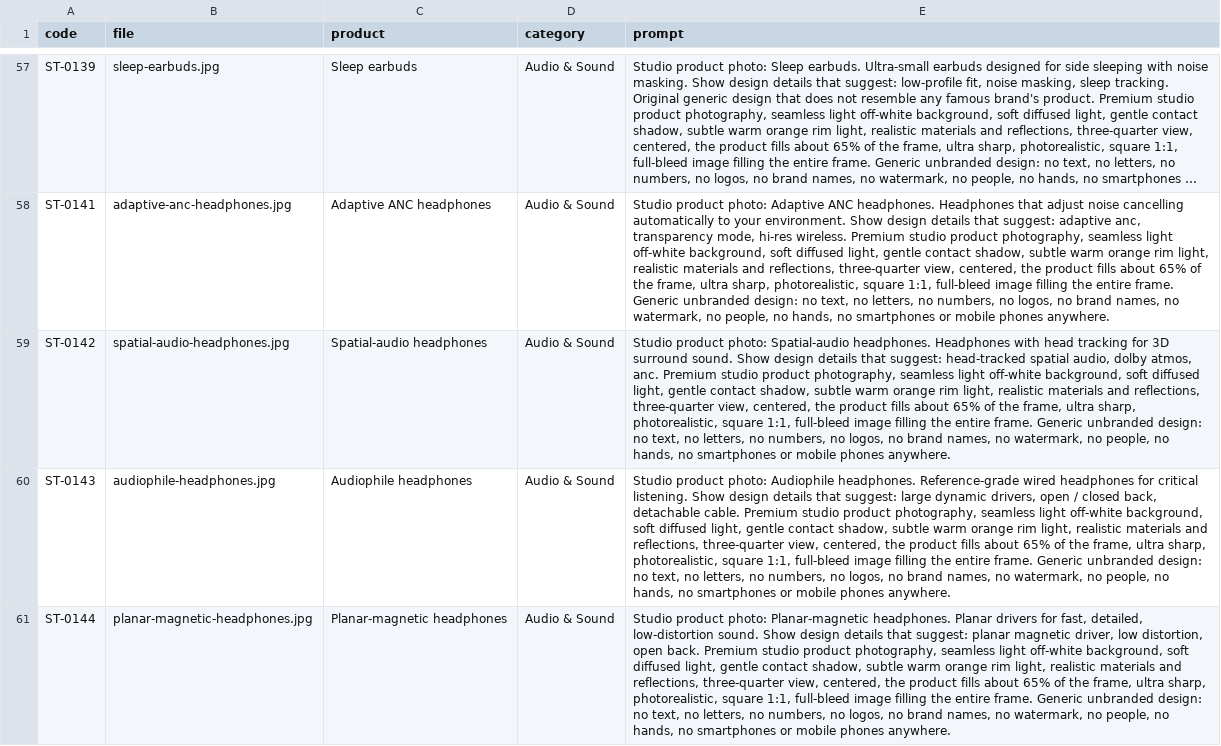
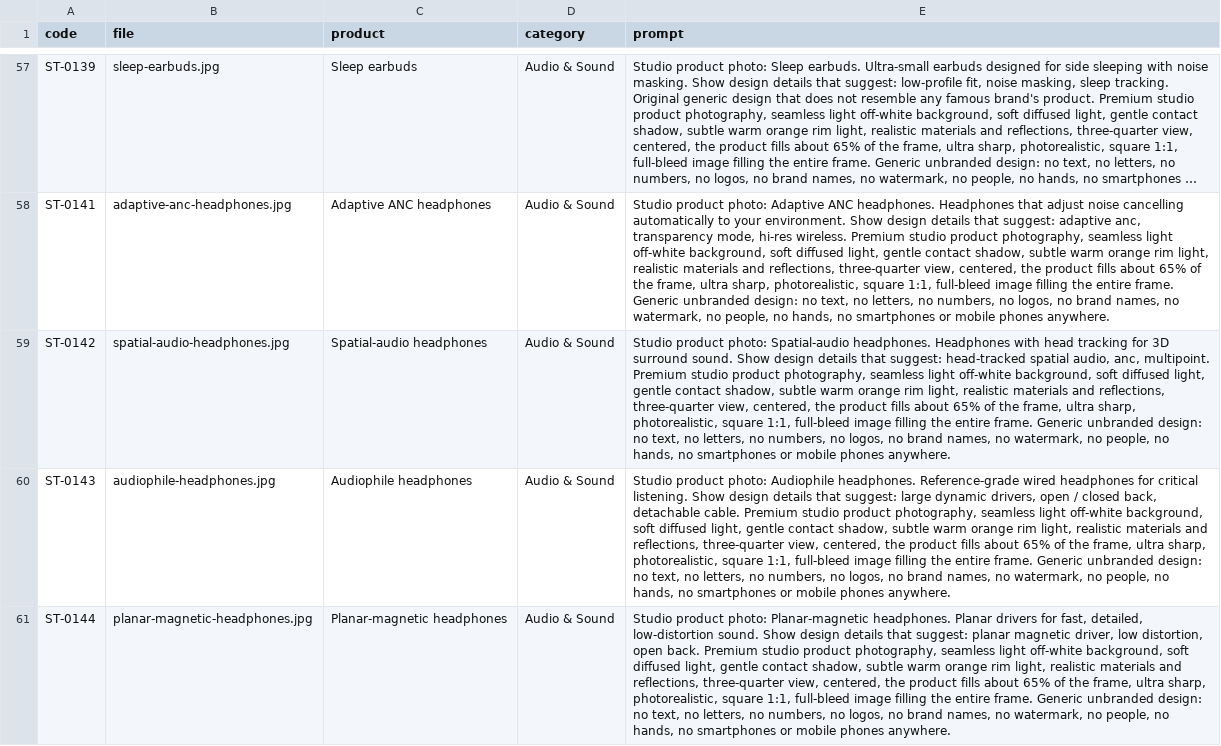
Before and after one commit to tahoor302-cloud/sikandartech, a CSV file: sikandartech/product-photo-prompts.csv, drawn as a sheet; only a part is shown, gaps mark what is left out; long unchanged cells end in …; the diff covers the shown part only; the diff names each change by its address in the sheet, - before the commit and + after, or states it on an @@ line.

```diff
--- a/sikandartech/product-photo-prompts.csv
+++ b/sikandartech/product-photo-prompts.csv
-E59 (prompt): …spatial audio, dolby atmos, anc. Premium studio…
+E59 (prompt): …spatial audio, anc, multipoint. Premium studio…
```
Also changed, not shown: 71 edited cells elsewhere in this file, 2 other files.
